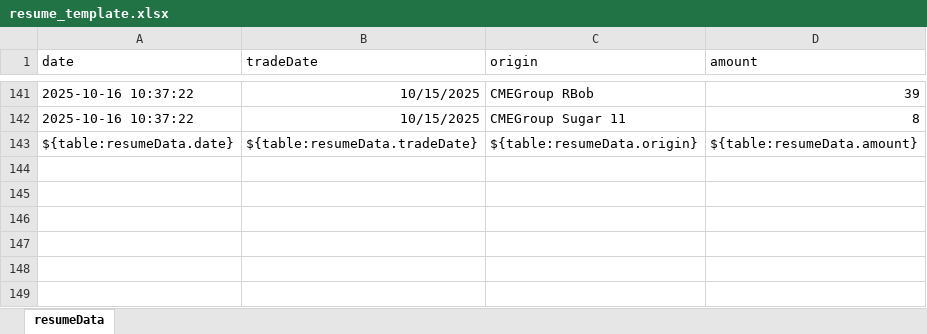
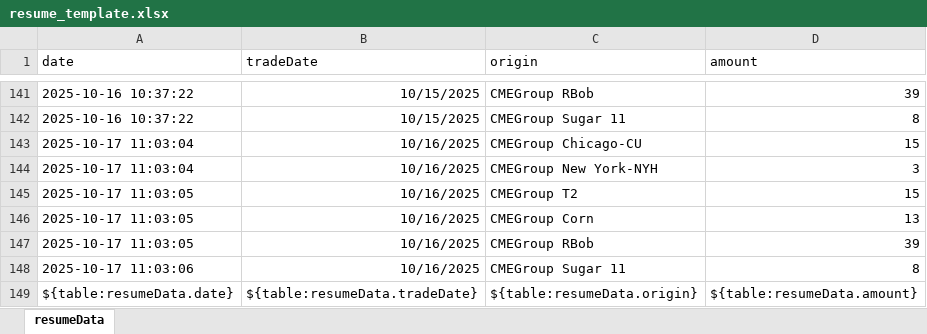
Before and after one commit to mingows/excel_dockers, an Excel workbook: resume_template.xlsx, sheet resumeData, drawn as a sheet; only a part is shown, gaps mark what is left out; values as stored, in another font and other column widths than the file's, no borders; the diff names each change by its address in the sheet, - before the commit and + after, or states it on an @@ line.

Commit message:
New Excel template file

```diff
--- a/resume_template.xlsx (sheet resumeData)
+++ b/resume_template.xlsx (sheet resumeData)
+row 143: 2025-10-17 11:03:04 | 10/16/2025 | CMEGroup Chicago-CU | 15
+row 144: 2025-10-17 11:03:04 | 10/16/2025 | CMEGroup New York-NYH | 3
+row 145: 2025-10-17 11:03:05 | 10/16/2025 | CMEGroup T2 | 15
+row 146: 2025-10-17 11:03:05 | 10/16/2025 | CMEGroup Corn | 13
+row 147: 2025-10-17 11:03:05 | 10/16/2025 | CMEGroup RBob | 39
+row 148: 2025-10-17 11:03:06 | 10/16/2025 | CMEGroup Sugar 11 | 8
```
Also changed, not shown: 3 other files.
